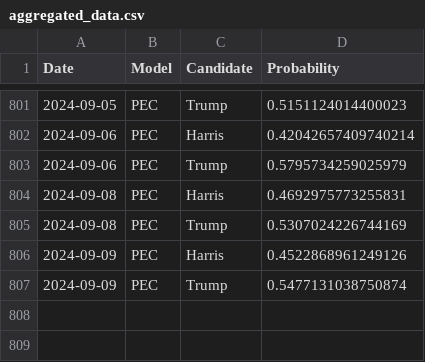
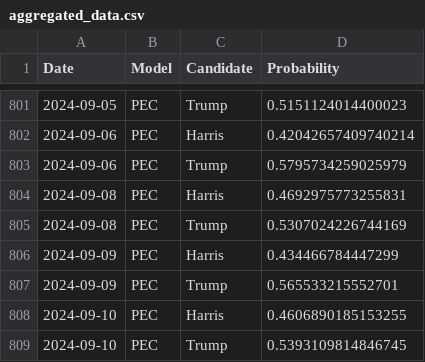
Before and after one commit to PaulMainwood/Election2024, a CSV file: aggregated_data.csv, drawn as a sheet; only a part is shown, gaps mark what is left out.

```diff
--- a/aggregated_data.csv
+++ b/aggregated_data.csv
@@ -805,3 +805,5 @@ Date,Model,Candidate,Probability
 2024-09-08,PEC,Trump,0.5307024226744169
-2024-09-09,PEC,Harris,0.4522868961249126
-2024-09-09,PEC,Trump,0.5477131038750874
+2024-09-09,PEC,Harris,0.434466784447299
+2024-09-09,PEC,Trump,0.565533215552701
+2024-09-10,PEC,Harris,0.4606890185153255
+2024-09-10,PEC,Trump,0.5393109814846745
```
Also changed, not shown: aggregated_data_wide.csv, harris_wide.csv, 4 other files.
